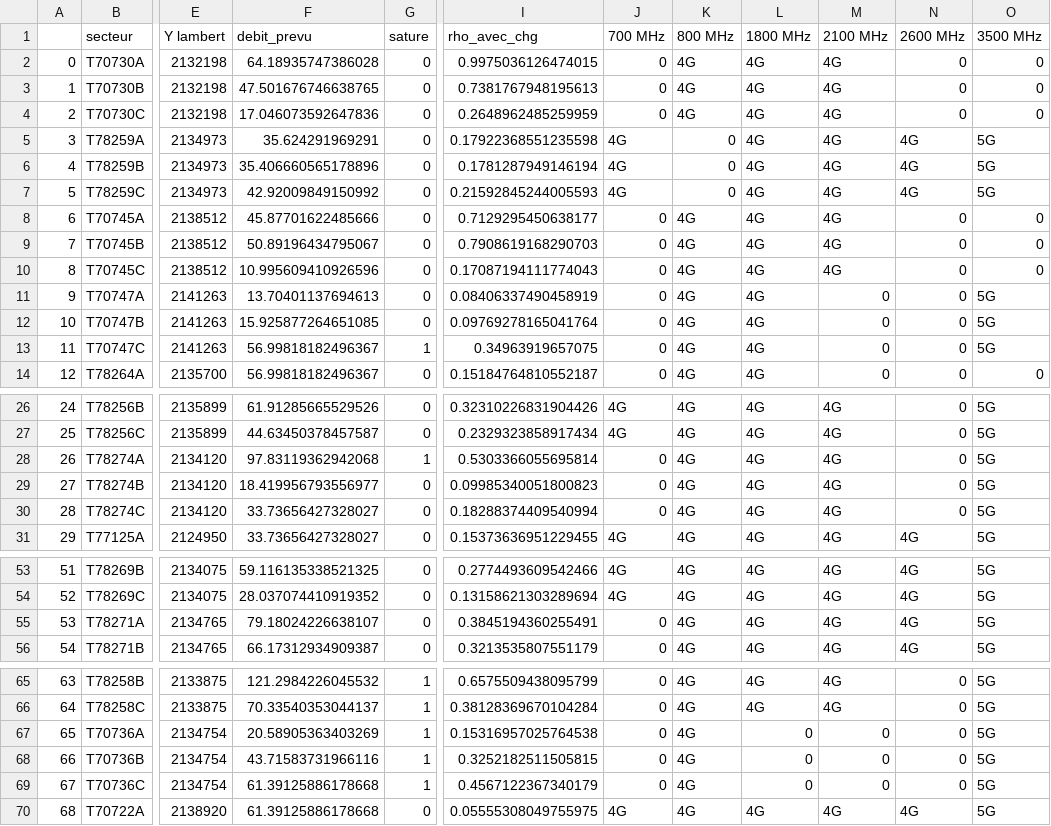
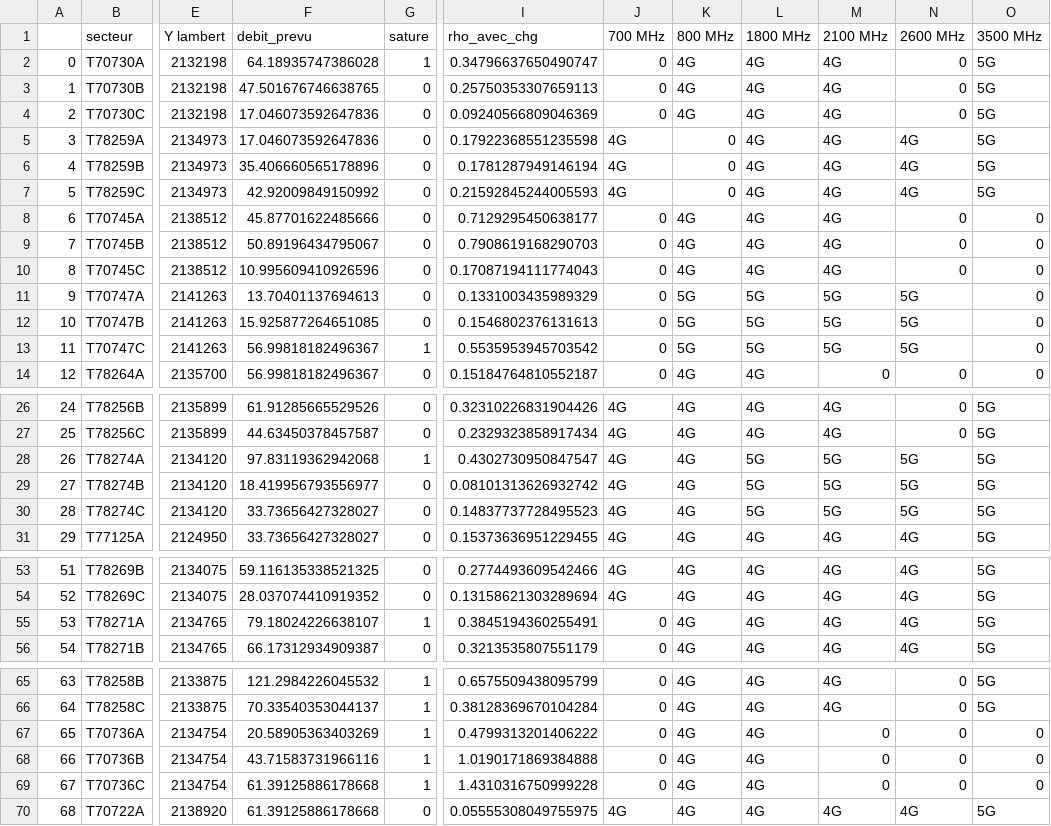
Before and after one commit to hughdmr/SCOC-EIT-l-communications-2022, a CSV file: exports/export_2023.csv, drawn as a sheet; only a part is shown, gaps mark what is left out; the diff covers the shown part only; the diff names each change by its address in the sheet, - before the commit and + after, or states it on an @@ line.

```diff
--- a/exports/export_2023.csv
+++ b/exports/export_2023.csv
-G2 (sature): 0
+G2 (sature): 1
-I2 (rho_avec_chg): 0.9975036126474015
+I2 (rho_avec_chg): 0.34796637650490747
-O2:O4 (3500 MHz): 0
+O2:O4 (3500 MHz): 5G
-I3 (rho_avec_chg): 0.7381767948195613
+I3 (rho_avec_chg): 0.25750353307659113
-I4 (rho_avec_chg): 0.2648962485259959
+I4 (rho_avec_chg): 0.09240566809046369
-F5 (debit_prevu): 35.624291969291
+F5 (debit_prevu): 17.046073592647836
-I11 (rho_avec_chg): 0.08406337490458919
+I11 (rho_avec_chg): 0.1331003435989329
-K11:K13 (800 MHz): 4G
+K11:K13 (800 MHz): 5G
-L11:L13 (1800 MHz): 4G
+L11:L13 (1800 MHz): 5G
-M11:M13 (2100 MHz): 0
+M11:M13 (2100 MHz): 5G
-N11:N13 (2600 MHz): 0
+N11:N13 (2600 MHz): 5G
-O11:O13 (3500 MHz): 5G
+O11:O13 (3500 MHz): 0
-I12 (rho_avec_chg): 0.09769278165041764
+I12 (rho_avec_chg): 0.1546802376131613
-I13 (rho_avec_chg): 0.34963919657075
+I13 (rho_avec_chg): 0.5535953945703542
-I28 (rho_avec_chg): 0.5303366055695814
+I28 (rho_avec_chg): 0.4302730950847547
-J28:J30 (700 MHz): 0
+J28:J30 (700 MHz): 4G
-L28:L30 (1800 MHz): 4G
+L28:L30 (1800 MHz): 5G
-M28:M30 (2100 MHz): 4G
+M28:M30 (2100 MHz): 5G
-N28:N30 (2600 MHz): 0
+N28:N30 (2600 MHz): 5G
-I29 (rho_avec_chg): 0.09985340051800823
+I29 (rho_avec_chg): 0.08101313626932742
-I30 (rho_avec_chg): 0.18288374409540994
+I30 (rho_avec_chg): 0.14837737728495523
-G55 (sature): 0
+G55 (sature): 1
-I67 (rho_avec_chg): 0.15316957025764538
+I67 (rho_avec_chg): 0.4799313201406222
-L67:L69 (1800 MHz): 0
+L67:L69 (1800 MHz): 4G
-O67:O69 (3500 MHz): 5G
+O67:O69 (3500 MHz): 0
-I68 (rho_avec_chg): 0.3252182511505815
+I68 (rho_avec_chg): 1.0190171869384888
-I69 (rho_avec_chg): 0.4567122367340179
+I69 (rho_avec_chg): 1.4310316750999228
```
Also changed, not shown: 8 edited cells elsewhere in this file, exports/export_2024.csv, exports/export_2025.csv, 4 other files.
